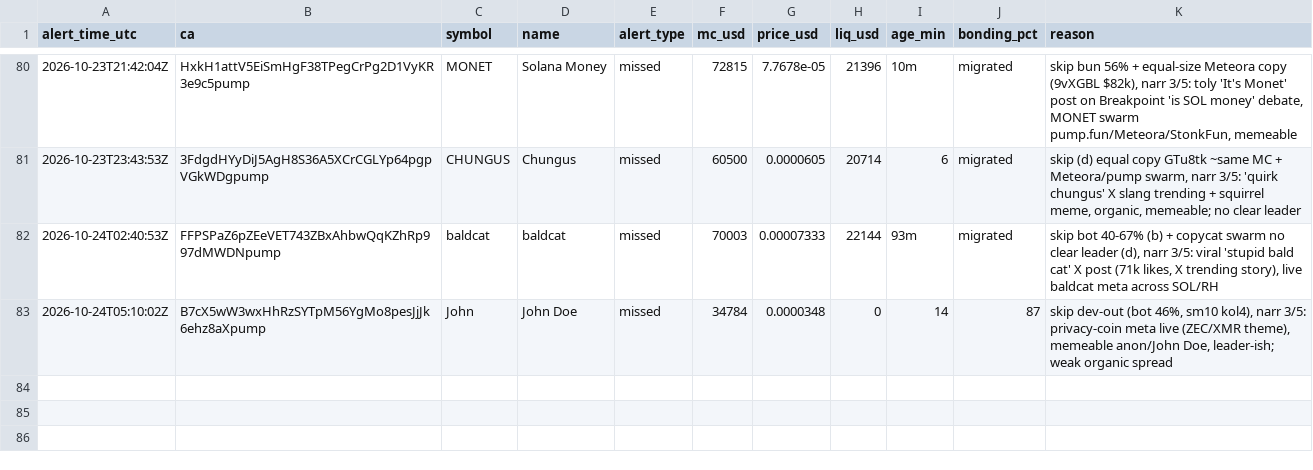
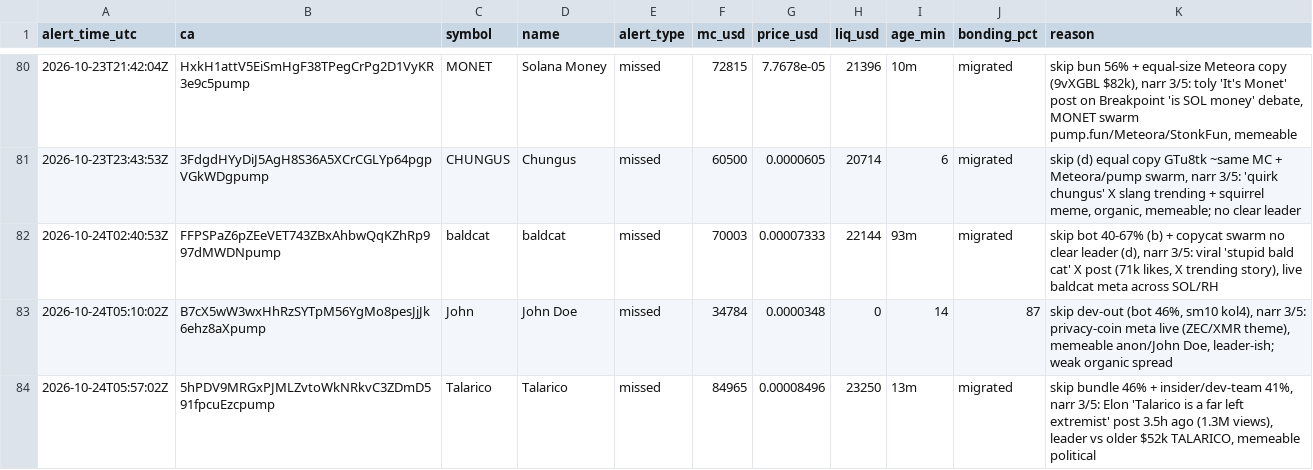
Before and after one commit to andreolf/memecoin-paper-tracker, a CSV file: data/alerts.csv, drawn as a sheet; only a part is shown, gaps mark what is left out.

Commit message:
alert: Talarico

```diff
--- a/data/alerts.csv
+++ b/data/alerts.csv
@@ -83 +83,2 @@ alert_time_utc,ca,symbol,name,alert_type,mc_usd,price_usd,liq_usd,age_min,bondin
 2026-10-24T05:10:02Z,B7cX5wW3wxHhRzSYTpM56YgMo8pesJjJk6ehz8aXpump,John,John Doe,missed,34784,0.0000348,0,14,87,"skip dev-out (bot 46%, sm10 kol4), narr 3/5: privacy-coin meta live (ZEC/XMR theme), memeable anon/John Doe, leader-ish; weak organic spread"
+2026-10-24T05:57:02Z,5hPDV9MRGxPJMLZvtoWkNRkvC3ZDmD591fpcuEzcpump,Talarico,Talarico,missed,84965,0.00008496,23250,13m,migrated,"skip bundle 46% + insider/dev-team 41%, narr 3/5: Elon 'Talarico is a far left extremist' post 3.5h ago (1.3M views), leader vs older $52k TALARICO, memeable political"
```
